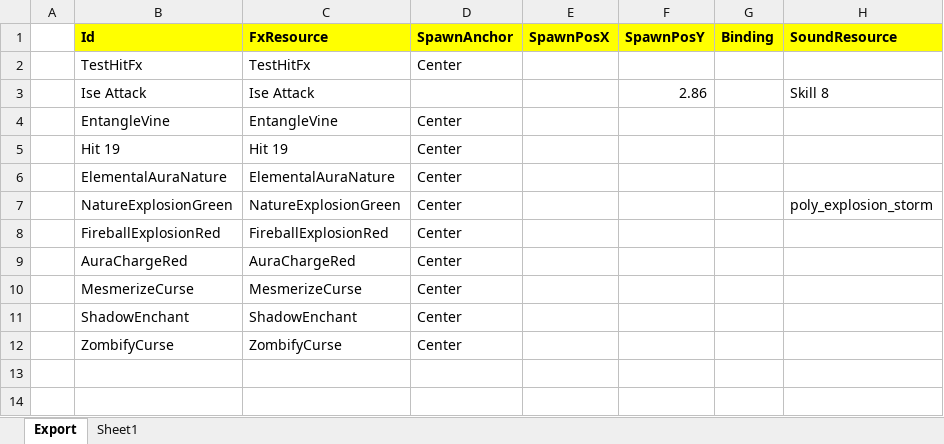
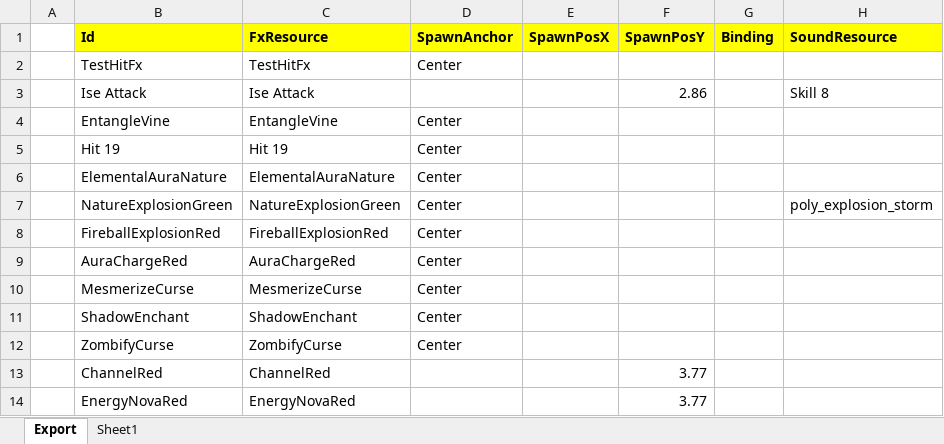
Before and after one commit to BlindBullet/ProjectDF, an Excel workbook: Assets/DataTables~/FxChart.xlsm, sheet Export, drawn as a sheet; values as stored, in another font and other column widths than the file's, no borders; charts and pictures not drawn; the diff names each change by its address in the sheet, - before the commit and + after, or states it on an @@ line.

```diff
--- a/Assets/DataTables~/FxChart.xlsm (sheet Export)
+++ b/Assets/DataTables~/FxChart.xlsm (sheet Export)
+row 13:  | ChannelRed | ChannelRed |  |  | 3.77
+row 14:  | EnergyNovaRed | EnergyNovaRed |  |  | 3.77
```
Also changed, not shown: charts or pictures, Assets/DataTables~/HeroChart.xlsm, Assets/DataTables~/ResultGroupChart.xlsm, 21 other files.
